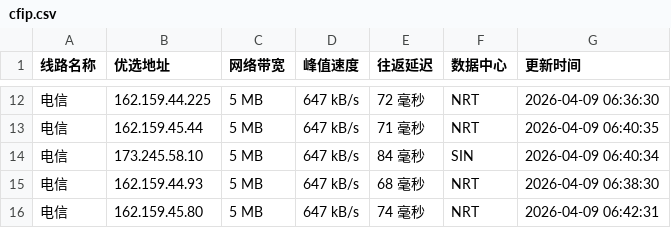
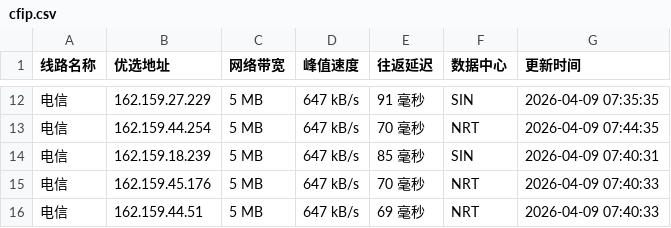
Before and after one commit to xing2kong/cfipv4db, a CSV file: cfip.csv, drawn as a sheet; only a part is shown, gaps mark what is left out; the diff covers the shown part only.

```diff
--- a/cfip.csv
+++ b/cfip.csv
@@ -12,5 +12,5 @@
-电信,162.159.44.225,5 MB,647 kB/s,72 毫秒,NRT,2026-04-09 06:36:30
-电信,162.159.45.44,5 MB,647 kB/s,71 毫秒,NRT,2026-04-09 06:40:35
-电信,173.245.58.10,5 MB,647 kB/s,84 毫秒,SIN,2026-04-09 06:40:34
-电信,162.159.44.93,5 MB,647 kB/s,68 毫秒,NRT,2026-04-09 06:38:30
-电信,162.159.45.80,5 MB,647 kB/s,74 毫秒,NRT,2026-04-09 06:42:31
+电信,162.159.27.229,5 MB,647 kB/s,91 毫秒,SIN,2026-04-09 07:35:35
+电信,162.159.44.254,5 MB,647 kB/s,70 毫秒,NRT,2026-04-09 07:44:35
+电信,162.159.18.239,5 MB,647 kB/s,85 毫秒,SIN,2026-04-09 07:40:31
+电信,162.159.45.176,5 MB,647 kB/s,70 毫秒,NRT,2026-04-09 07:40:33
+电信,162.159.44.51,5 MB,647 kB/s,69 毫秒,NRT,2026-04-09 07:40:33
```
Also changed, not shown: 33 edited cells elsewhere in this file, 1 other file.
